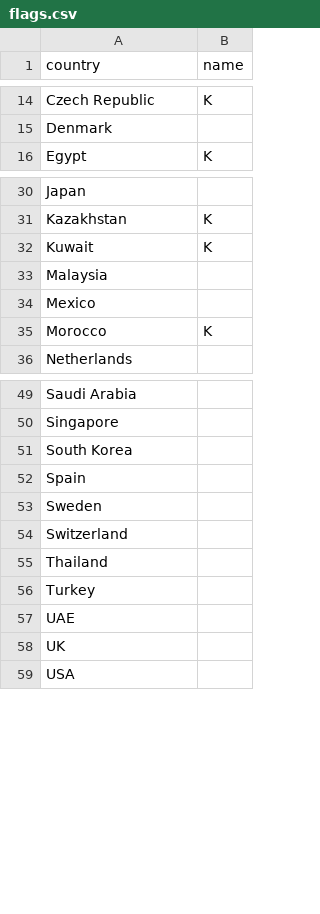
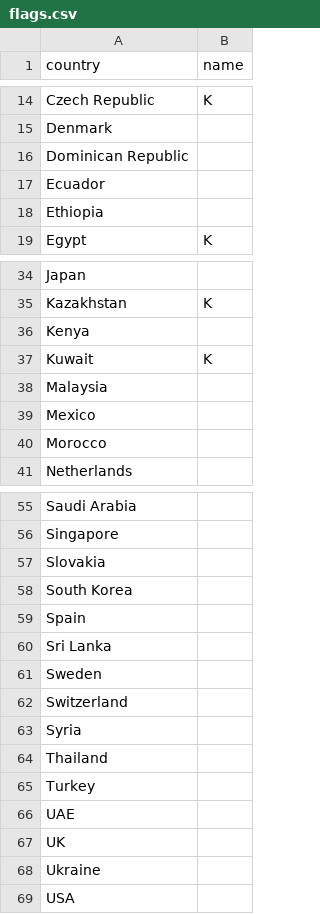
Before and after one commit to slurpcode/slurp, a CSV file: _data/flags.csv, drawn as a sheet; only a part is shown, gaps mark what is left out; the diff covers the shown part only.

Commit message:
Add more Flags

```diff
--- a/_data/flags.csv
+++ b/_data/flags.csv
@@ -15,2 +15,5 @@ Czech Republic,K
 Denmark,
+Dominican Republic,
+Ecuador,
+Ethiopia,
 Egypt,K
@@ -31,2 +35,3 @@ Japan,
 Kazakhstan,K
+Kenya,
 Kuwait,K
@@ -34,3 +39,3 @@ Malaysia,
 Mexico,
-Morocco,K
+Morocco,
 Netherlands,
@@ -50,6 +56,9 @@ Saudi Arabia,
 Singapore,
+Slovakia,
 South Korea,
 Spain,
+Sri Lanka,
 Sweden,
 Switzerland,
+Syria,
 Thailand,
@@ -58,2 +67,3 @@ UAE,
 UK,
+Ukraine,
 USA,
```
Also changed, not shown: 2 added rows elsewhere in this file, 23 other files.
